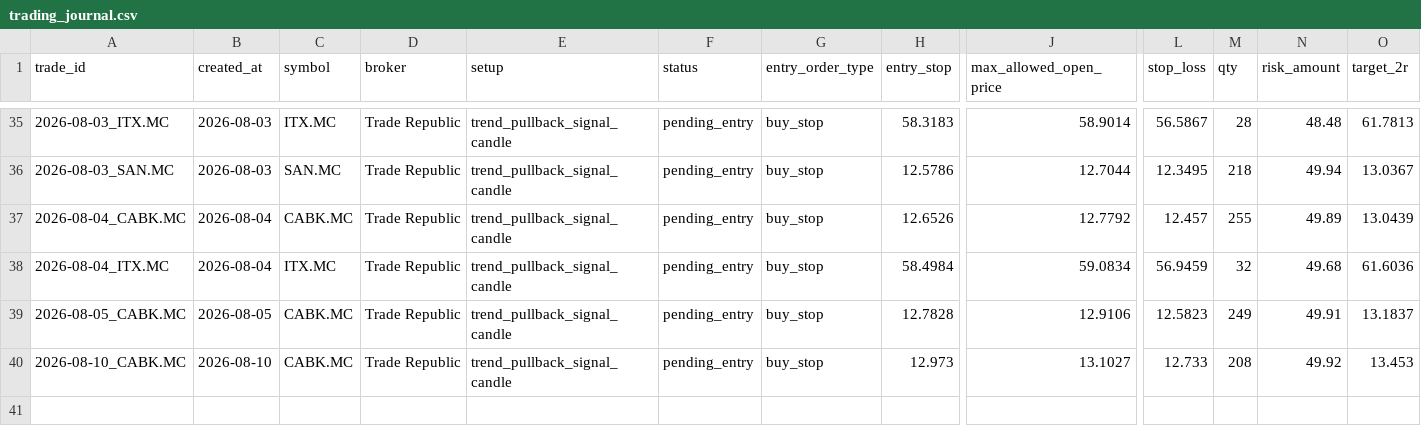
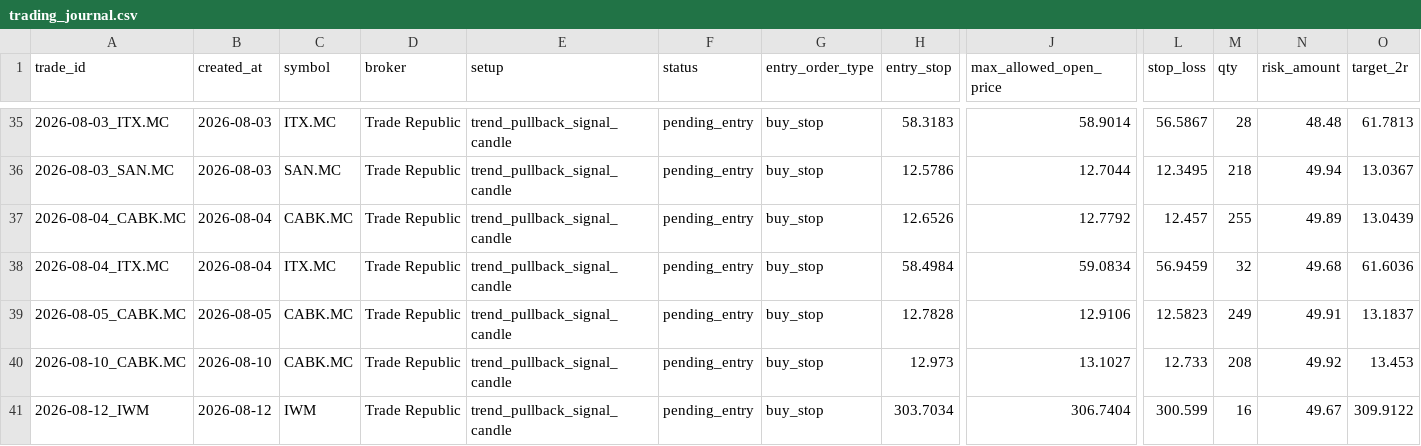
Before and after one commit to xarliev/trading-strategy-dashboard, a CSV file: data/processed/trading_journal.csv, drawn as a sheet; only a part is shown, gaps mark what is left out; rows hold the shown columns only; the diff names each change by its address in the sheet, - before the commit and + after, or states it on an @@ line.

```diff
--- a/data/processed/trading_journal.csv
+++ b/data/processed/trading_journal.csv
+row 41: 2026-08-12_IWM | 2026-08-12 | IWM | Trade Republic | trend_pullback_signal_candle | pending_entry | buy_stop | 303.7034 | 306.7404 | 300.599 | 16 | 49.67 | 309.9122
```
Also changed, not shown: data/processed/scan_diagnostics_latest.csv, data/processed/signals_latest.csv, 7 other files.
